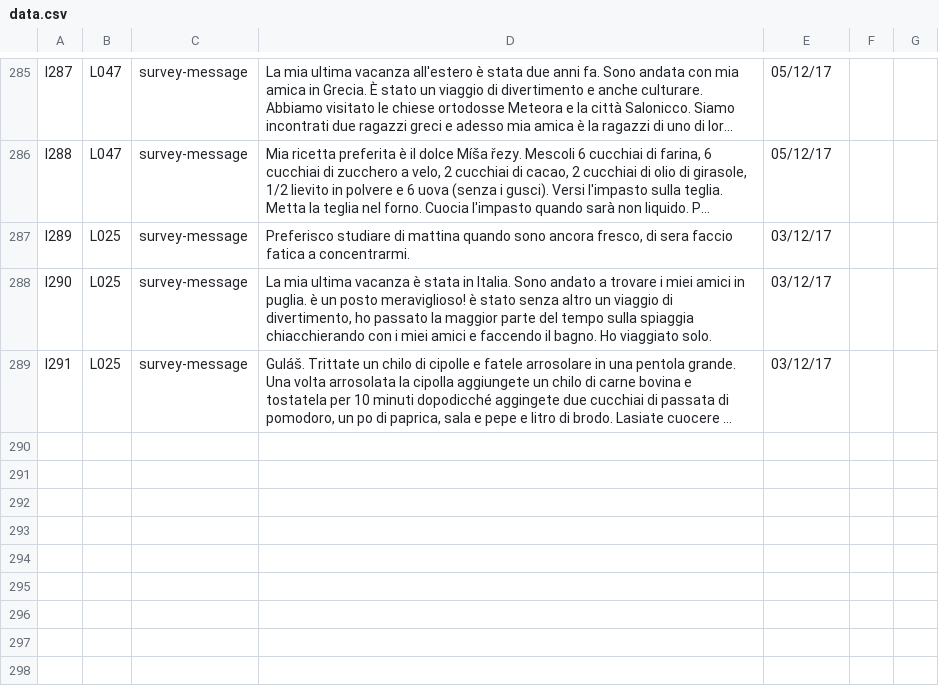
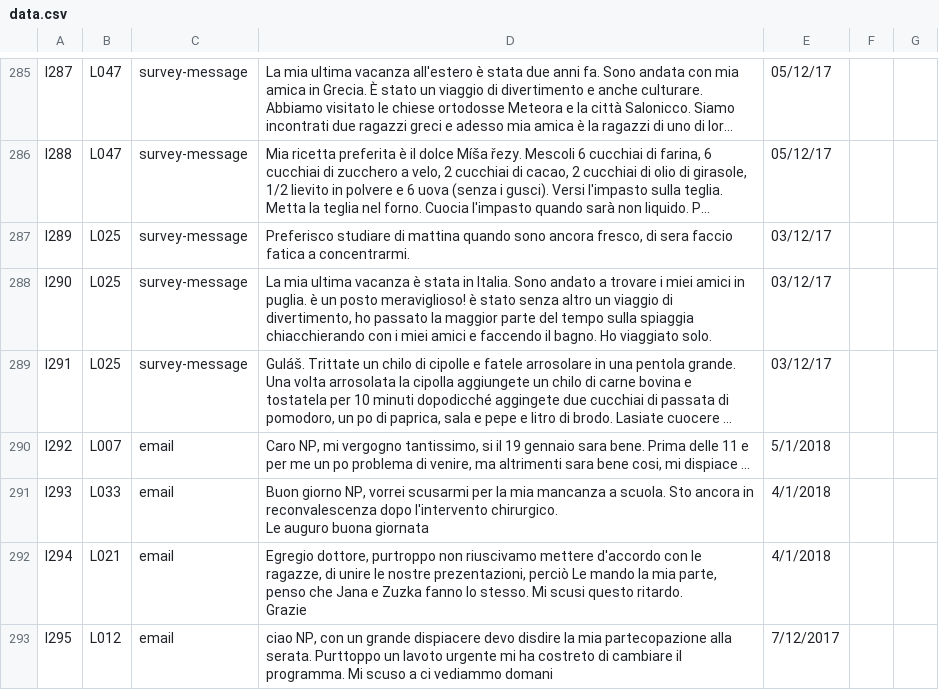
Before and after one commit to Czech-IT/Czech-IT.github.io, a CSV file: _data/data.csv, drawn as a sheet; only a part is shown, gaps mark what is left out; long unchanged cells end in …; ↵ is a line break in a cell; the diff covers the shown part only; the diff names each change by its address in the sheet, - before the commit and + after, or states it on an @@ line.

Commit message:
email data >15k words

```diff
--- a/_data/data.csv
+++ b/_data/data.csv
+row 290: I292 | L007 | email | Caro NP, mi vergogno tantissimo, si il 19 gennaio sara bene. Prima delle 11 e per me un po problema di venire, ma altrimenti sara bene cosi, mi dispiace ... | 5/1/2018
+row 291: I293 | L033 | email | Buon giorno NP, vorrei scusarmi per la mia mancanza a scuola. Sto ancora in reconvalescenza dopo l'intervento chirurgico. ↵ Le auguro buona giornata | 4/1/2018
+row 292: I294 | L021 | email | Egregio dottore, purtroppo non riuscivamo mettere d'accordo con le ragazze, di unire le nostre prezentazioni, perciò Le mando la mia parte, penso che Jana e Zuzka fanno lo stesso. Mi scusi questo ritardo. ↵ Grazie | 4/1/2018
+row 293: I295 | L012 | email | ciao NP, con un grande dispiacere devo disdire la mia partecopazione alla serata. Purttoppo un lavoto urgente mi ha costreto di cambiare il programma. Mi scuso a ci vediammo domani | 7/12/2017
```
Also changed, not shown: 4 added rows elsewhere in this file, 2 other files.
